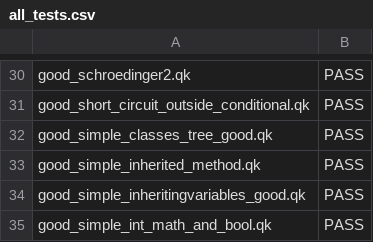
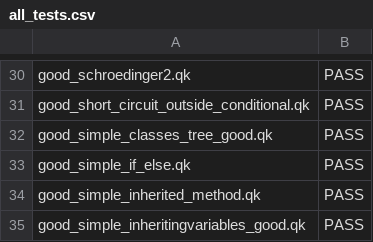
Before and after one commit to ZaydH/cis561, a CSV file: hw/demo/all_tests.csv, drawn as a sheet; only a part is shown, gaps mark what is left out; the shorter side is filled out with more unchanged rows.

Commit message:
Added simple if/else.

```diff
--- a/hw/demo/all_tests.csv
+++ b/hw/demo/all_tests.csv
@@ -32,2 +32,3 @@ good_short_circuit_outside_conditional.qk,PASS
 good_simple_classes_tree_good.qk,PASS
+good_simple_if_else.qk,PASS
 good_simple_inherited_method.qk,PASS
```
Also changed, not shown: 3 other files.
